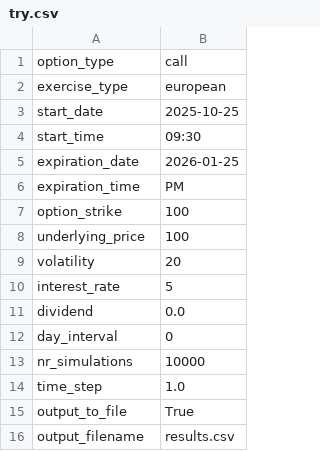
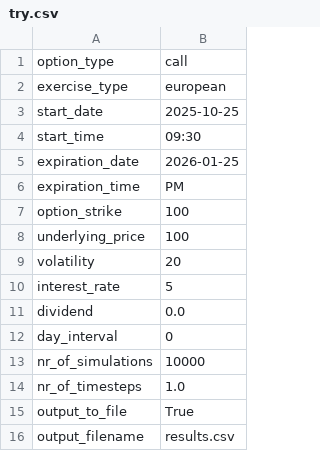
Before and after one commit to tonxhslr/advprog_project, a CSV file: try.csv, drawn as a sheet.

Commit message:
Update try.csv

```diff
--- a/try.csv
+++ b/try.csv
@@ -12,4 +12,4 @@ dividend,0.0
 day_interval,0
-nr_simulations,10000
-time_step,1.0
+nr_of_simulations,10000
+nr_of_timesteps,1.0
 output_to_file,True
```
